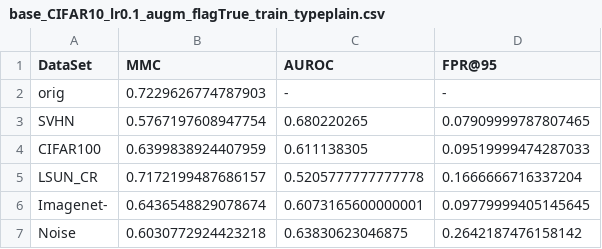
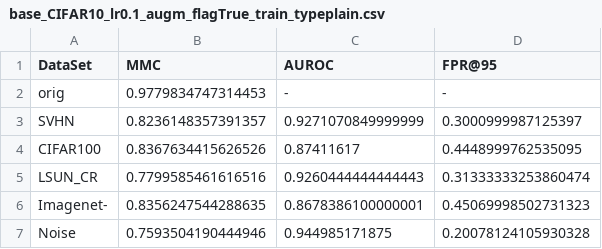
Before and after one commit to AlexMeinke/certified-certain-uncertainty, a CSV file: results/base_CIFAR10_lr0.1_augm_flagTrue_train_typeplain.csv, drawn as a sheet.

```diff
--- a/results/base_CIFAR10_lr0.1_augm_flagTrue_train_typeplain.csv
+++ b/results/base_CIFAR10_lr0.1_augm_flagTrue_train_typeplain.csv
@@ -1,7 +1,7 @@
 DataSet,MMC,AUROC,FPR@95
-orig,0.7229626774787903,-,-
-SVHN,0.5767197608947754,0.680220265,0.07909999787807465
-CIFAR100,0.6399838924407959,0.611138305,0.09519999474287033
-LSUN_CR,0.7172199487686157,0.5205777777777778,0.1666666716337204
-Imagenet-,0.6436548829078674,0.6073165600000001,0.09779999405145645
-Noise,0.6030772924423218,0.63830623046875,0.2642187476158142
+orig,0.9779834747314453,-,-
+SVHN,0.8236148357391357,0.9271070849999999,0.3000999987125397
+CIFAR100,0.8367634415626526,0.87411617,0.4448999762535095
+LSUN_CR,0.7799585461616516,0.9260444444444443,0.31333333253860474
+Imagenet-,0.8356247544288635,0.8678386100000001,0.45069998502731323
+Noise,0.7593504190444946,0.944985171875,0.20078124105930328
```
Also changed, not shown: 4 other files.
